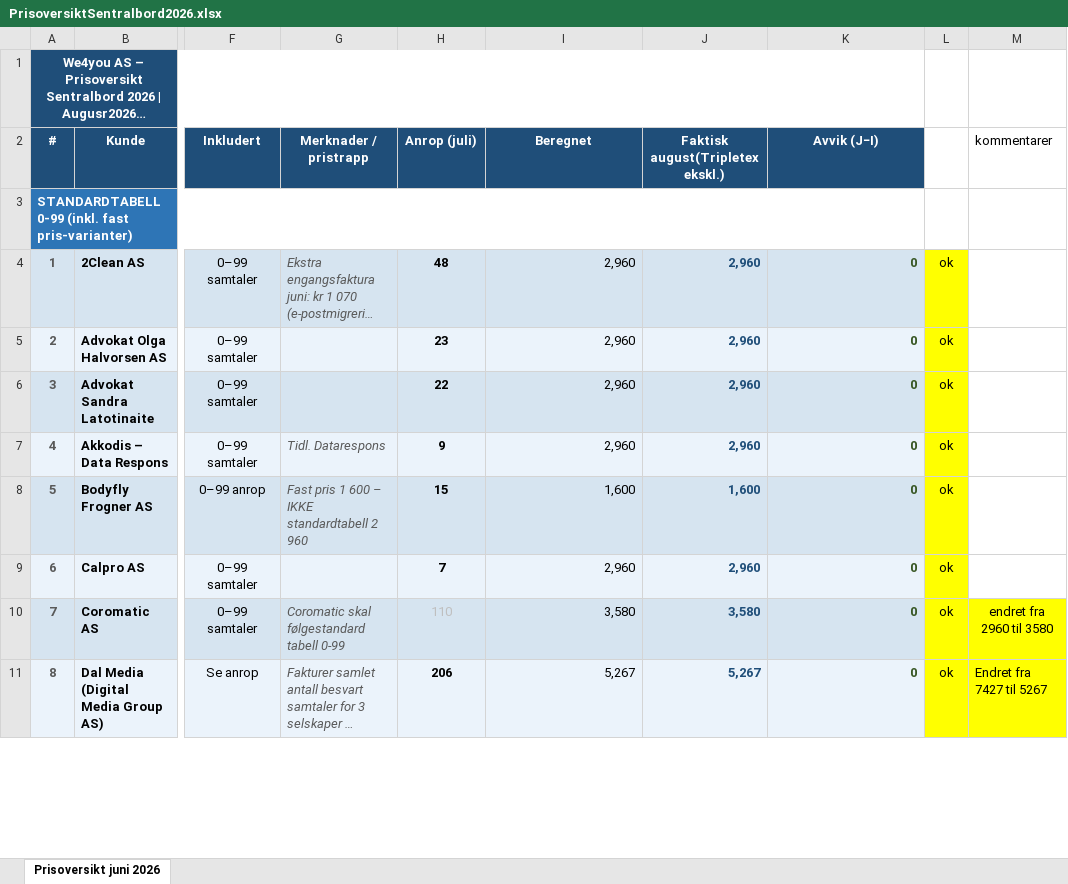
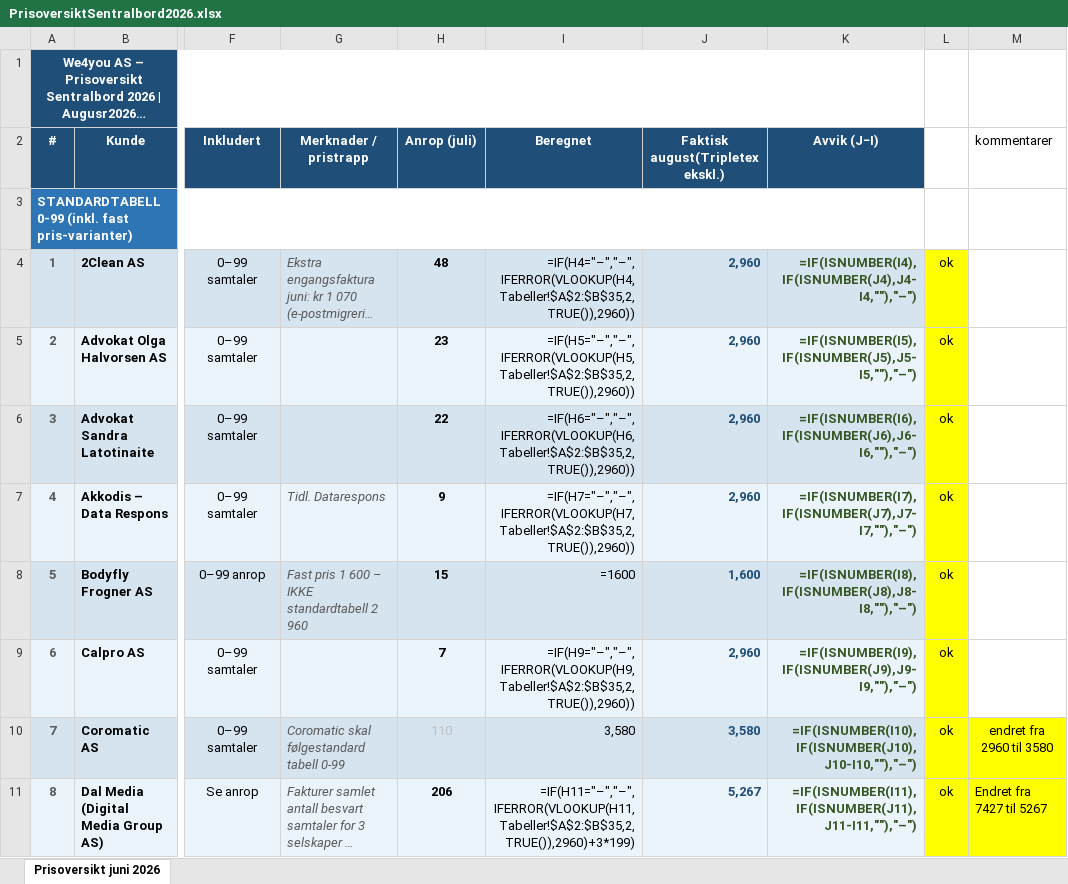
Before and after one commit to BookingkodenAS/fakturaplan, an Excel workbook: data/PrisoversiktSentralbord2026.xlsx, sheet Prisoversikt juni 2026, drawn as a sheet; only a part is shown, gaps mark what is left out; long unchanged cells end in …; values as stored, in another font and other column widths than the file's, no borders; formulas without a stored value are shown as written; the diff covers the shown part only; the diff names each change by its address in the sheet, - before the commit and + after, or states it on an @@ line.

```diff
--- a/data/PrisoversiktSentralbord2026.xlsx (sheet Prisoversikt juni 2026)
+++ b/data/PrisoversiktSentralbord2026.xlsx (sheet Prisoversikt juni 2026)
-I4 (Beregnet): 2,960
+I4 (Beregnet): =IF(H4="–","–",IFERROR(VLOOKUP(H4,Tabeller!$A$2:$B$35,2,TRUE()),2960))
-K4 (Avvik (J−I)): 0
+K4 (Avvik (J−I)): =IF(ISNUMBER(I4),IF(ISNUMBER(J4),J4-I4,""),"–")
-I5 (Beregnet): 2,960
+I5 (Beregnet): =IF(H5="–","–",IFERROR(VLOOKUP(H5,Tabeller!$A$2:$B$35,2,TRUE()),2960))
-K5 (Avvik (J−I)): 0
+K5 (Avvik (J−I)): =IF(ISNUMBER(I5),IF(ISNUMBER(J5),J5-I5,""),"–")
-I6 (Beregnet): 2,960
+I6 (Beregnet): =IF(H6="–","–",IFERROR(VLOOKUP(H6,Tabeller!$A$2:$B$35,2,TRUE()),2960))
-K6 (Avvik (J−I)): 0
+K6 (Avvik (J−I)): =IF(ISNUMBER(I6),IF(ISNUMBER(J6),J6-I6,""),"–")
-I7 (Beregnet): 2,960
+I7 (Beregnet): =IF(H7="–","–",IFERROR(VLOOKUP(H7,Tabeller!$A$2:$B$35,2,TRUE()),2960))
-K7 (Avvik (J−I)): 0
+K7 (Avvik (J−I)): =IF(ISNUMBER(I7),IF(ISNUMBER(J7),J7-I7,""),"–")
-I8 (Beregnet): 1,600
+I8 (Beregnet): =1600
-K8 (Avvik (J−I)): 0
+K8 (Avvik (J−I)): =IF(ISNUMBER(I8),IF(ISNUMBER(J8),J8-I8,""),"–")
-I9 (Beregnet): 2,960
+I9 (Beregnet): =IF(H9="–","–",IFERROR(VLOOKUP(H9,Tabeller!$A$2:$B$35,2,TRUE()),2960))
-K9 (Avvik (J−I)): 0
+K9 (Avvik (J−I)): =IF(ISNUMBER(I9),IF(ISNUMBER(J9),J9-I9,""),"–")
-K10 (Avvik (J−I)): 0
+K10 (Avvik (J−I)): =IF(ISNUMBER(I10),IF(ISNUMBER(J10),J10-I10,""),"–")
-I11 (Beregnet): 5,267
+I11 (Beregnet): =IF(H11="–","–",IFERROR(VLOOKUP(H11,Tabeller!$A$2:$B$35,2,TRUE()),2960)+3*199)
-K11 (Avvik (J−I)): 0
+K11 (Avvik (J−I)): =IF(ISNUMBER(I11),IF(ISNUMBER(J11),J11-I11,""),"–")
```
Also changed, not shown: 3 added rows, 133 edited cells, cell formats, merged cells and row numbers in column A elsewhere in this sheet, data/NEMUS_Anrop_Fordeling_Juni2026.xlsx, 3 other files.
